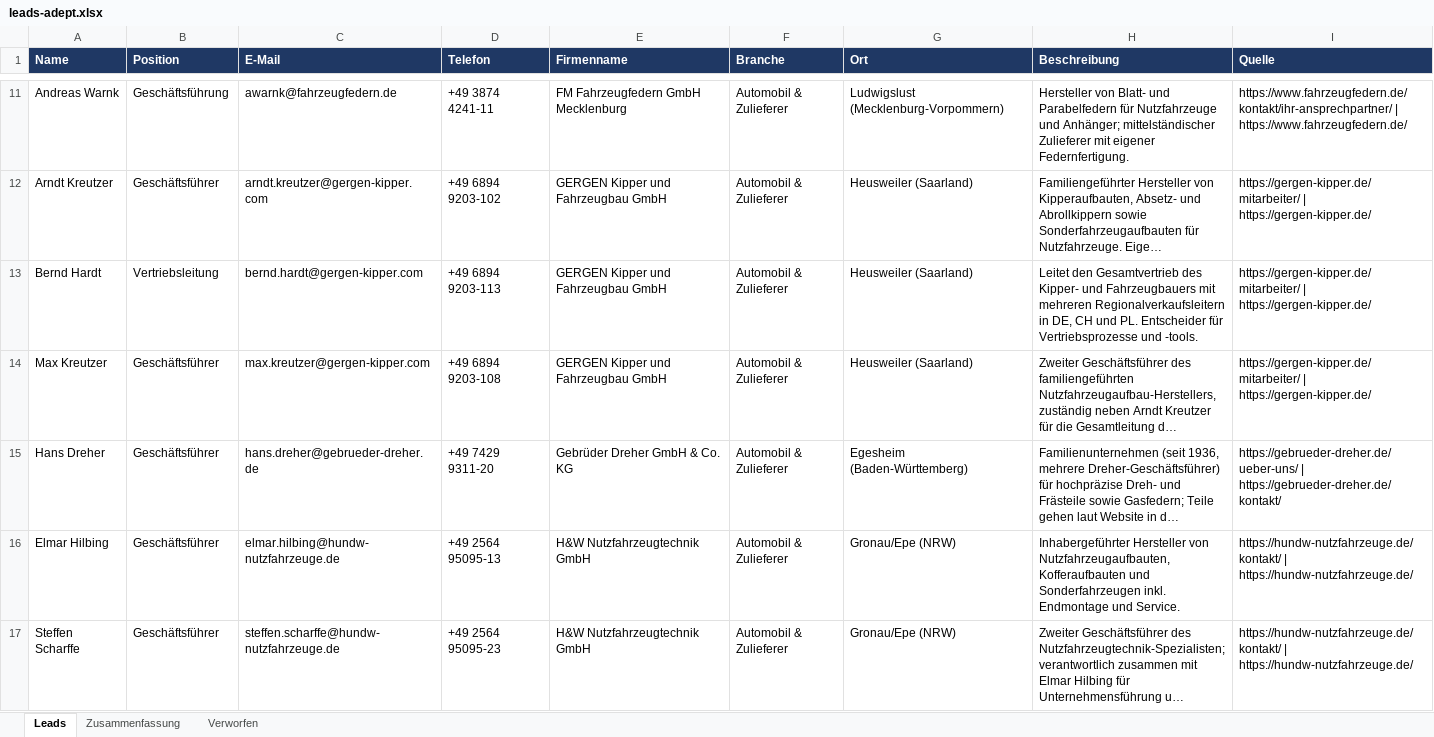
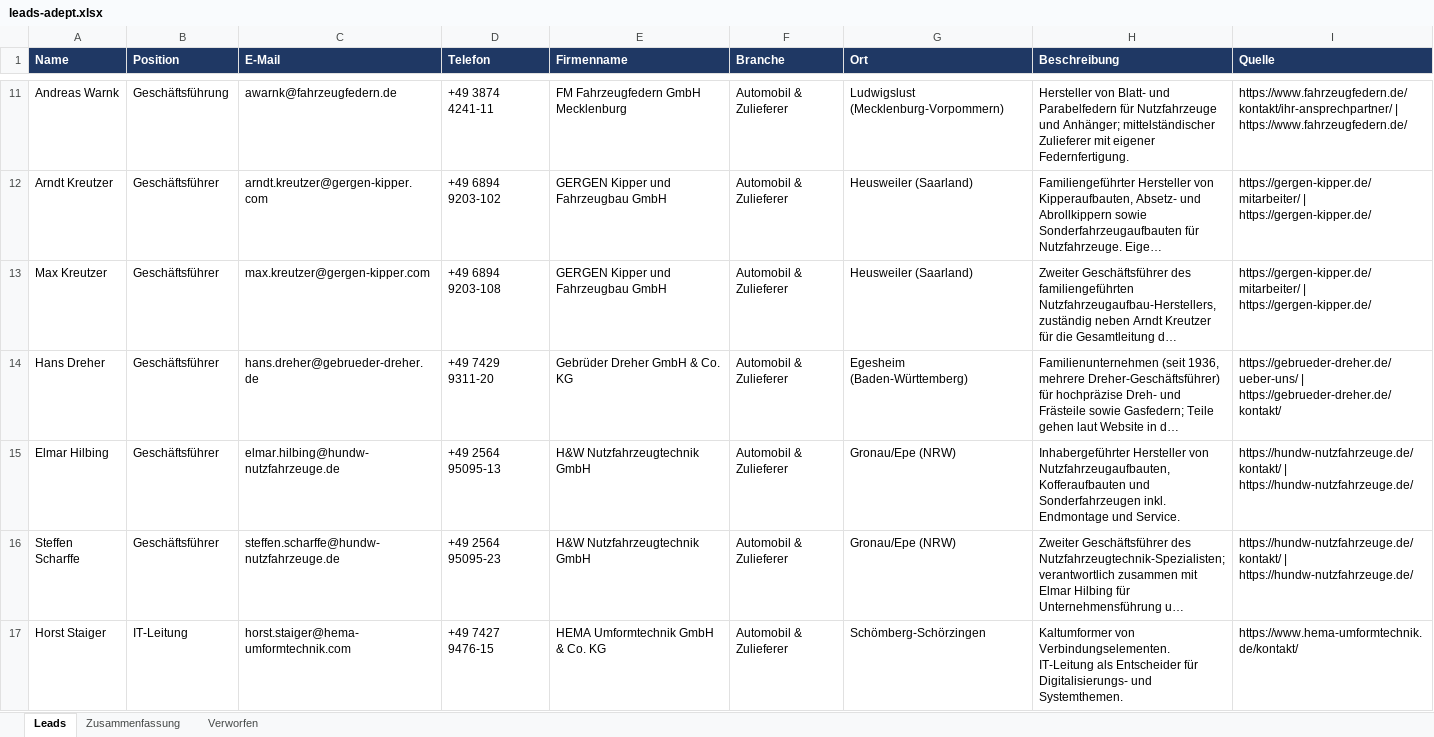
Before and after one commit to Akheyo/Youman-automation, an Excel workbook: leads-adept/leads-adept.xlsx, sheet Leads, drawn as a sheet; only a part is shown, gaps mark what is left out; the shorter side is filled out with more unchanged rows; long unchanged cells end in …; values as stored, in another font and other column widths than the file's, no borders; the diff covers the shown part only; the diff names each change by its address in the sheet, - before the commit and + after, or states it on an @@ line.

```diff
--- a/leads-adept/leads-adept.xlsx (sheet Leads)
+++ b/leads-adept/leads-adept.xlsx (sheet Leads)
-row 13: Bernd Hardt | Vertriebsleitung | bernd.hardt@gergen-kipper.com | +49 6894 9203-113 | GERGEN Kipper und Fahrzeugbau GmbH | Automobil & Zulieferer | Heusweiler (Saarland) | Leitet den Gesamtvertrieb des Kipper- und Fahrzeugbauers mit mehreren Regionalverkaufsleitern in DE, CH und PL. Entscheider für Vertriebsprozesse und -tools. | https://gergen-kipper.de/mitarbeiter/ | https://gergen-kipper.de/
```
Also changed, not shown: 16 removed rows elsewhere in this sheet, sheet Zusammenfassung, 3 other files.
